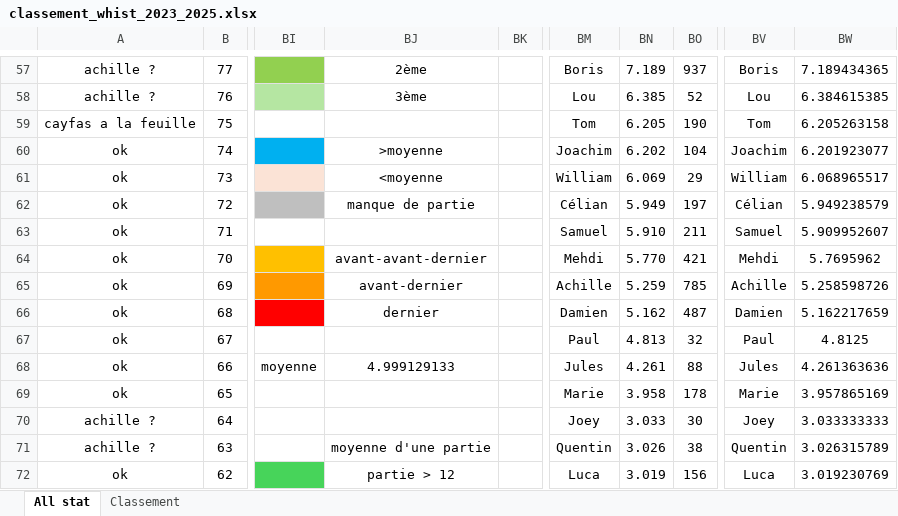
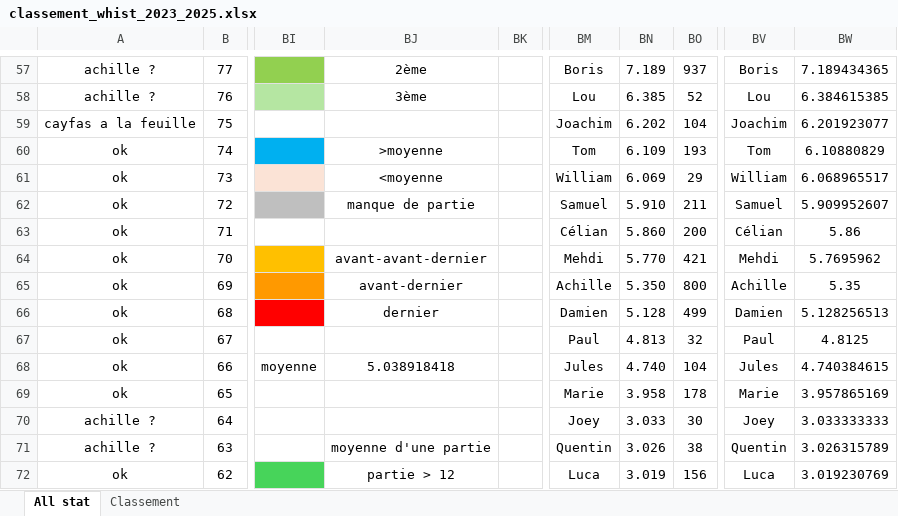
Before and after one commit to boris500/podium-quiz, an Excel workbook: classement_whist_2023_2025.xlsx, sheet All stat, drawn as a sheet; only a part is shown, gaps mark what is left out; values as stored, in another font and other column widths than the file's, no borders; conditional formats not drawn; the diff covers the shown part only; the diff names each change by its address in the sheet, - before the commit and + after, or states it on an @@ line.

Commit message:
update excel

```diff
--- a/classement_whist_2023_2025.xlsx (sheet All stat)
+++ b/classement_whist_2023_2025.xlsx (sheet All stat)
-BM59: Tom
+BM59: Joachim
-BN59: 6.205
+BN59: 6.202
-BO59: 190
+BO59: 104
-BV59: Tom
+BV59: Joachim
-BW59: 6.205263158
+BW59: 6.201923077
-BM60: Joachim
+BM60: Tom
-BN60: 6.202
+BN60: 6.109
-BO60: 104
+BO60: 193
-BV60: Joachim
+BV60: Tom
-BW60: 6.201923077
+BW60: 6.10880829
-BM62: Célian
+BM62: Samuel
-BN62: 5.949
+BN62: 5.910
-BO62: 197
+BO62: 211
-BV62: Célian
+BV62: Samuel
-BW62: 5.949238579
+BW62: 5.909952607
-BM63: Samuel
+BM63: Célian
-BN63: 5.910
+BN63: 5.860
-BO63: 211
+BO63: 200
-BV63: Samuel
+BV63: Célian
-BW63: 5.909952607
+BW63: 5.86
-BN65: 5.259
+BN65: 5.350
-BO65: 785
+BO65: 800
-BW65: 5.258598726
+BW65: 5.35
-BN66: 5.162
+BN66: 5.128
-BO66: 487
+BO66: 499
-BW66: 5.162217659
+BW66: 5.128256513
-BJ68: 4.999129133
+BJ68: 5.038918418
-BN68: 4.261
+BN68: 4.740
-BO68: 88
+BO68: 104
-BW68: 4.261363636
+BW68: 4.740384615
```
Also changed, not shown: 2 added rows, 2 removed rows and 87 edited cells elsewhere in this sheet, sheet Classement.
